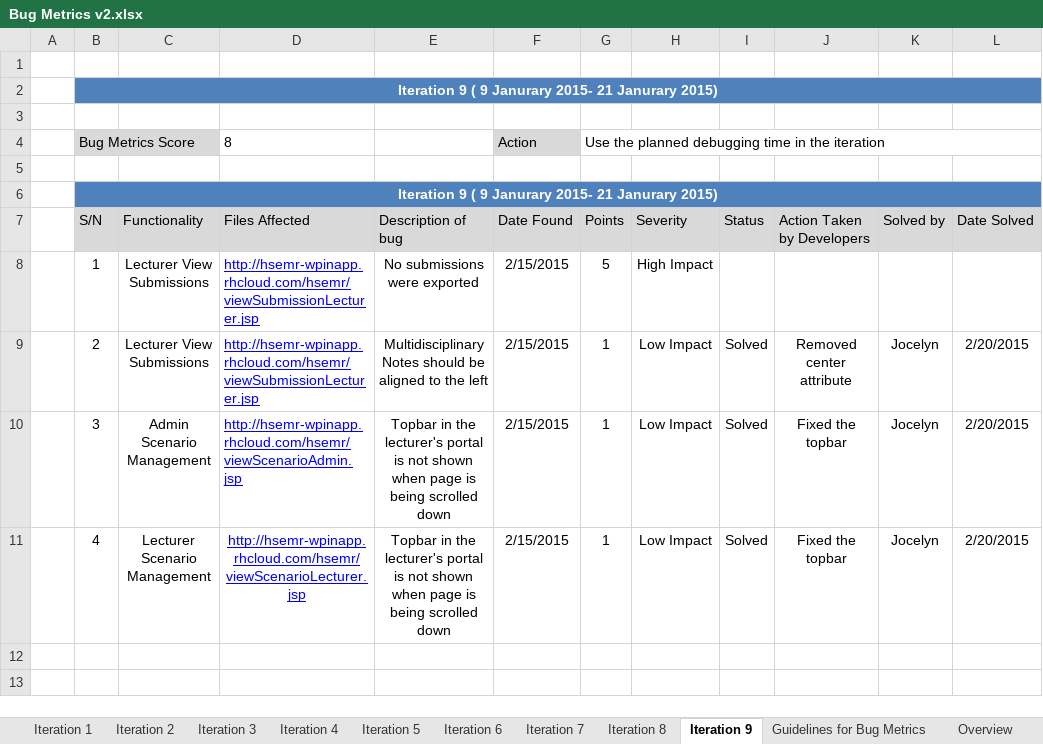
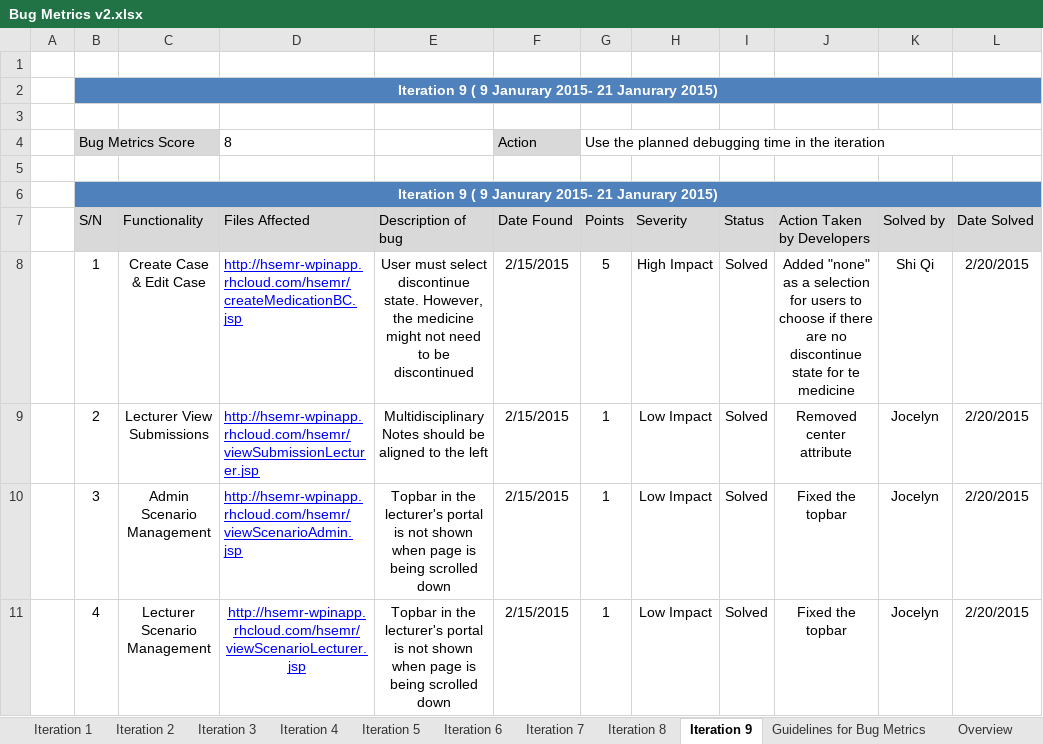
Before and after one commit to eseawind/hsemr, an Excel workbook: Documents/Project Management/Metrics/Bug Metrics/Bug Metrics v2.xlsx, sheet Iteration 9, drawn as a sheet; values as stored, in another font and other column widths than the file's, no borders; removed rows and columns are numbered as before the commit, all else as after; the diff names each change by its address in the sheet, - before the commit and + after, or states it on an @@ line.

Commit message:
Updated test cases
Tested all test cases for iteration 9
updated bug metrics

```diff
--- a/Documents/Project Management/Metrics/Bug Metrics/Bug Metrics v2.xlsx (sheet Iteration 9)
+++ b/Documents/Project Management/Metrics/Bug Metrics/Bug Metrics v2.xlsx (sheet Iteration 9)
-row 8:  | 1 | Lecturer View Submissions | http://hsemr-wpinapp.rhcloud.com/hsemr/viewSubmissionLecturer.jsp | No submissions were exported | 2/15/2015 | 5 | High Impact
+row 8:  | 1 | Create Case & Edit Case | http://hsemr-wpinapp.rhcloud.com/hsemr/createMedicationBC.jsp | User must select discontinue state. However, the medicine might not need to be discontinued | 2/15/2015 | 5 | High Impact | Solved | Added "none" as a selection for users to choose if there are no discontinue state for te medicine | Shi Qi | 2/20/2015
```
Also changed, not shown: charts or pictures, 8 other files.
